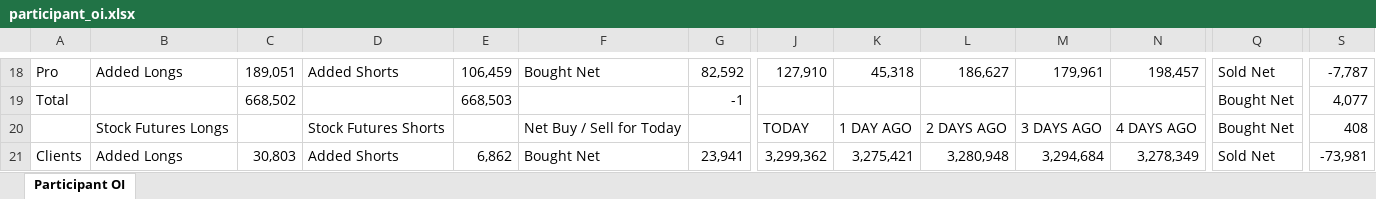
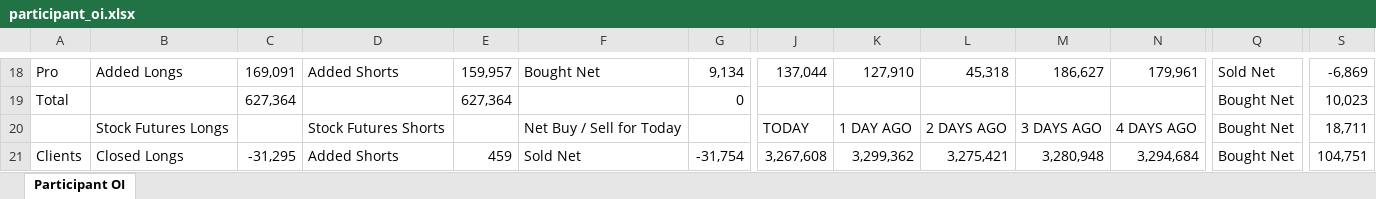
Before and after one commit to sunildeesu/sunilOI, an Excel workbook: participant_oi.xlsx, sheet Participant OI, drawn as a sheet; only a part is shown, gaps mark what is left out; values as stored, in another font and other column widths than the file's, no cell formats; the diff covers the shown part only; the diff names each change by its address in the sheet, - before the commit and + after, or states it on an @@ line.

Commit message:
Update participant OI report - 2026-10-01

```diff
--- a/participant_oi.xlsx (sheet Participant OI)
+++ b/participant_oi.xlsx (sheet Participant OI)
-C18: 189,051
+C18: 169,091
-E18: 106,459
+E18: 159,957
-G18: 82,592
+G18: 9,134
-J18: 127,910
+J18: 137,044
-K18: 45,318
+K18: 127,910
-L18: 186,627
+L18: 45,318
-M18: 179,961
+M18: 186,627
-N18: 198,457
+N18: 179,961
-S18: -7,787
+S18: -6,869
-C19: 668,502
+C19: 627,364
-E19: 668,503
+E19: 627,364
-G19: -1
+G19: 0
-S19: 4,077
+S19: 10,023
-S20: 408
+S20: 18,711
-B21: Added Longs
+B21: Closed Longs
-C21: 30,803
+C21: -31,295
-E21: 6,862
+E21: 459
-F21: Bought Net
+F21: Sold Net
-G21: 23,941
+G21: -31,754
-J21: 3,299,362
+J21: 3,267,608
-K21: 3,275,421
+K21: 3,299,362
-L21: 3,280,948
+L21: 3,275,421
-M21: 3,294,684
+M21: 3,280,948
-N21: 3,278,349
+N21: 3,294,684
-Q21: Sold Net
+Q21: Bought Net
-S21: -73,981
+S21: 104,751
```
Also changed, not shown: 6 added rows, 6 removed rows and 261 edited cells elsewhere in this sheet, cell formats, 1 other file.
